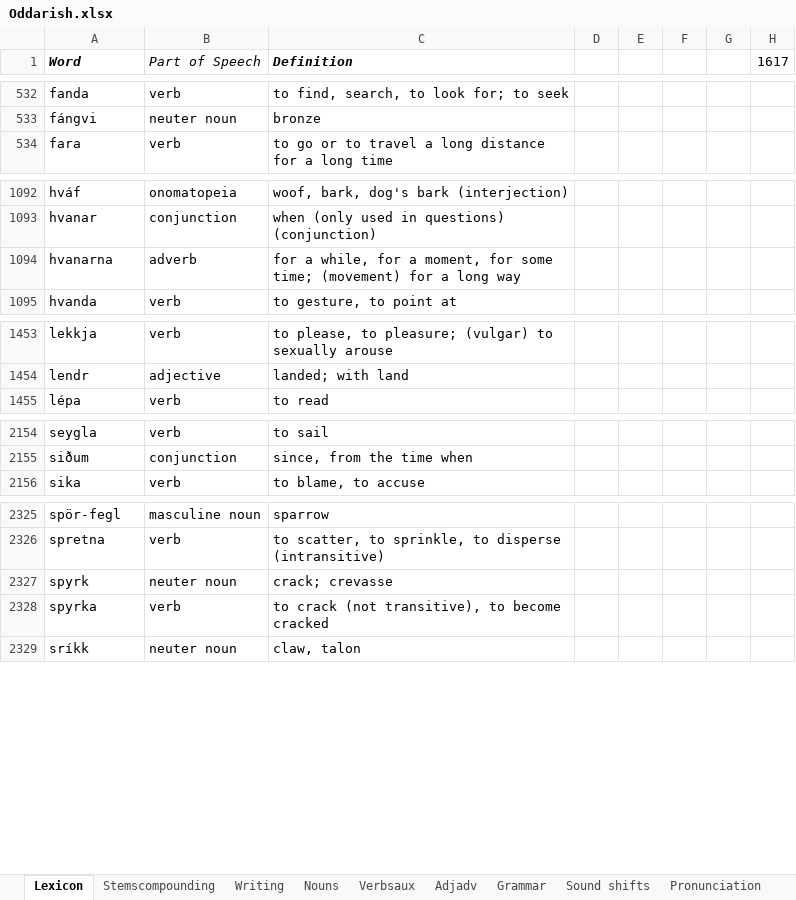
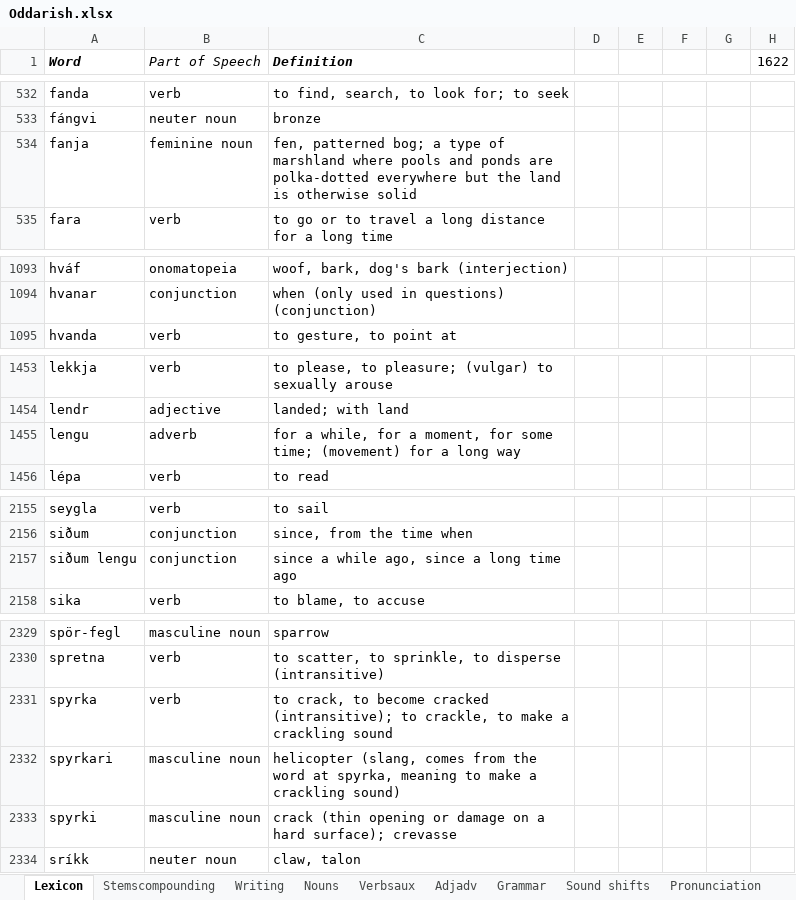
Before and after one commit to Oneo64/Aldraheimr, an Excel workbook: Literature/Languages/Oddarish.xlsx, sheet Lexicon, drawn as a sheet; only a part is shown, gaps mark what is left out; values as stored, in another font and other column widths than the file's, no borders; charts and pictures and table styles not drawn; removed rows and columns are numbered as before the commit, all else as after; the diff covers the shown part only; the diff names each change by its address in the sheet, - before the commit and + after, or states it on an @@ line.

Commit message:
Update Oddarish.xlsx

```diff
--- a/Literature/Languages/Oddarish.xlsx (sheet Lexicon)
+++ b/Literature/Languages/Oddarish.xlsx (sheet Lexicon)
-H1: 1617
+H1: 1622
+row 534: fanja | feminine noun | fen, patterned bog; a type of marshland where pools and ponds are polka-dotted everywhere but the land is otherwise solid
-row 1094: hvanarna | adverb | for a while, for a moment, for some time; (movement) for a long way
+row 1455: lengu | adverb | for a while, for a moment, for some time; (movement) for a long way
+row 2157: siðum lengu | conjunction | since a while ago, since a long time ago
-row 2327: spyrk | neuter noun | crack; crevasse
-C2331 (Definition): to crack (not transitive), to become cracked
+C2331 (Definition): to crack, to become cracked (intransitive); to crackle, to make a crackling sound
+row 2332: spyrkari | masculine noun | helicopter (slang, comes from the word at spyrka, meaning to make a crackling sound)
+row 2333: spyrki | masculine noun | crack (thin opening or damage on a hard surface); crevasse
```
Also changed, not shown: 5 added rows and 4 edited cells elsewhere in this sheet, formulas that keep their value.
